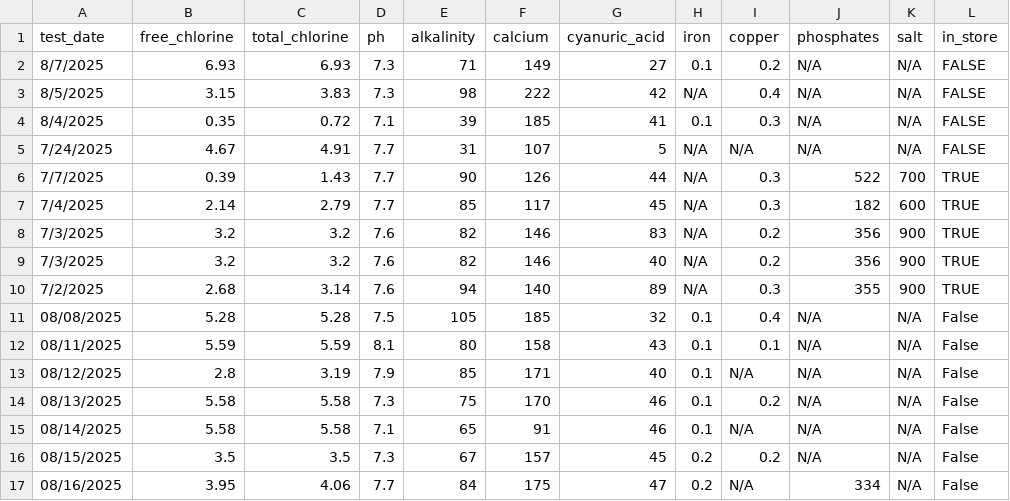
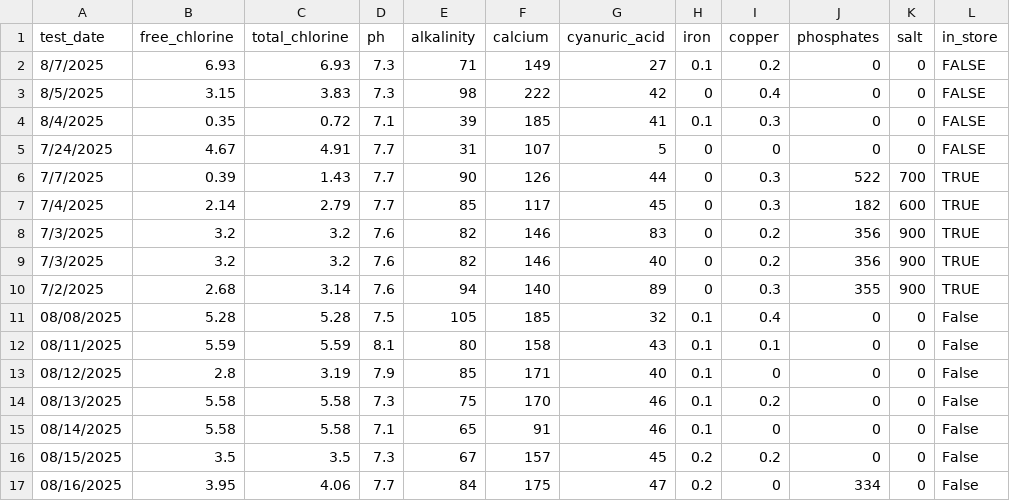
Before and after one commit to brianhartsell/oakspool, a CSV file: logs/leslies-log.csv, drawn as a sheet.

Commit message:
Update leslies-log.csv

```diff
--- a/logs/leslies-log.csv
+++ b/logs/leslies-log.csv
@@ -1,17 +1,17 @@
 test_date,free_chlorine,total_chlorine,ph,alkalinity,calcium,cyanuric_acid,iron,copper,phosphates,salt,in_store
-8/7/2025,6.93,6.93,7.3,71,149,27,0.1,0.2,N/A,N/A,FALSE
-8/5/2025,3.15,3.83,7.3,98,222,42,N/A,0.4,N/A,N/A,FALSE
-8/4/2025,0.35,0.72,7.1,39,185,41,0.1,0.3,N/A,N/A,FALSE
-7/24/2025,4.67,4.91,7.7,31,107,5,N/A,N/A,N/A,N/A,FALSE
-7/7/2025,0.39,1.43,7.7,90,126,44,N/A,0.3,522,700,TRUE
-7/4/2025,2.14,2.79,7.7,85,117,45,N/A,0.3,182,600,TRUE
-7/3/2025,3.2,3.2,7.6,82,146,83,N/A,0.2,356,900,TRUE
-7/3/2025,3.2,3.2,7.6,82,146,40,N/A,0.2,356,900,TRUE
-7/2/2025,2.68,3.14,7.6,94,140,89,N/A,0.3,355,900,TRUE
-08/08/2025,5.28,5.28,7.5,105,185,32,0.1,0.4,N/A,N/A,False
-08/11/2025,5.59,5.59,8.1,80,158,43,0.1,0.1,N/A,N/A,False
-08/12/2025,2.8,3.19,7.9,85,171,40,0.1,N/A,N/A,N/A,False
-08/13/2025,5.58,5.58,7.3,75,170,46,0.1,0.2,N/A,N/A,False
-08/14/2025,5.58,5.58,7.1,65,91,46,0.1,N/A,N/A,N/A,False
-08/15/2025,3.5,3.5,7.3,67,157,45,0.2,0.2,N/A,N/A,False
-08/16/2025,3.95,4.06,7.7,84,175,47,0.2,N/A,334,N/A,False
+8/7/2025,6.93,6.93,7.3,71,149,27,0.1,0.2,0,0,FALSE
+8/5/2025,3.15,3.83,7.3,98,222,42,0,0.4,0,0,FALSE
+8/4/2025,0.35,0.72,7.1,39,185,41,0.1,0.3,0,0,FALSE
+7/24/2025,4.67,4.91,7.7,31,107,5,0,0,0,0,FALSE
+7/7/2025,0.39,1.43,7.7,90,126,44,0,0.3,522,700,TRUE
+7/4/2025,2.14,2.79,7.7,85,117,45,0,0.3,182,600,TRUE
+7/3/2025,3.2,3.2,7.6,82,146,83,0,0.2,356,900,TRUE
+7/3/2025,3.2,3.2,7.6,82,146,40,0,0.2,356,900,TRUE
+7/2/2025,2.68,3.14,7.6,94,140,89,0,0.3,355,900,TRUE
+08/08/2025,5.28,5.28,7.5,105,185,32,0.1,0.4,0,0,False
+08/11/2025,5.59,5.59,8.1,80,158,43,0.1,0.1,0,0,False
+08/12/2025,2.8,3.19,7.9,85,171,40,0.1,0,0,0,False
+08/13/2025,5.58,5.58,7.3,75,170,46,0.1,0.2,0,0,False
+08/14/2025,5.58,5.58,7.1,65,91,46,0.1,0,0,0,False
+08/15/2025,3.5,3.5,7.3,67,157,45,0.2,0.2,0,0,False
+08/16/2025,3.95,4.06,7.7,84,175,47,0.2,0,334,0,False
```
